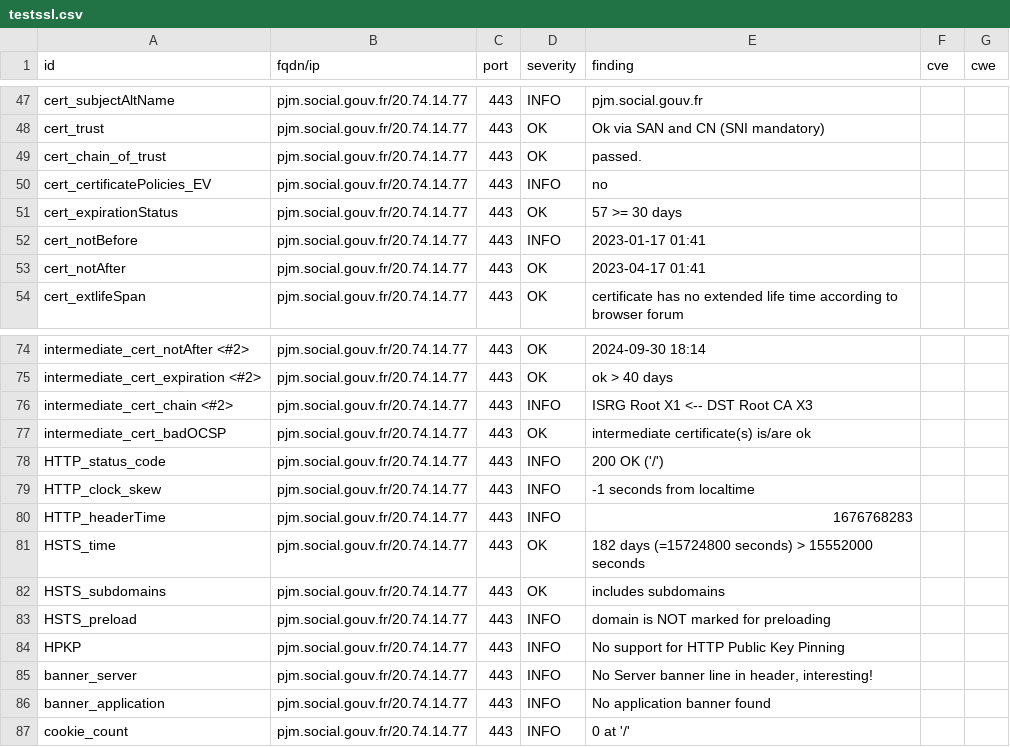
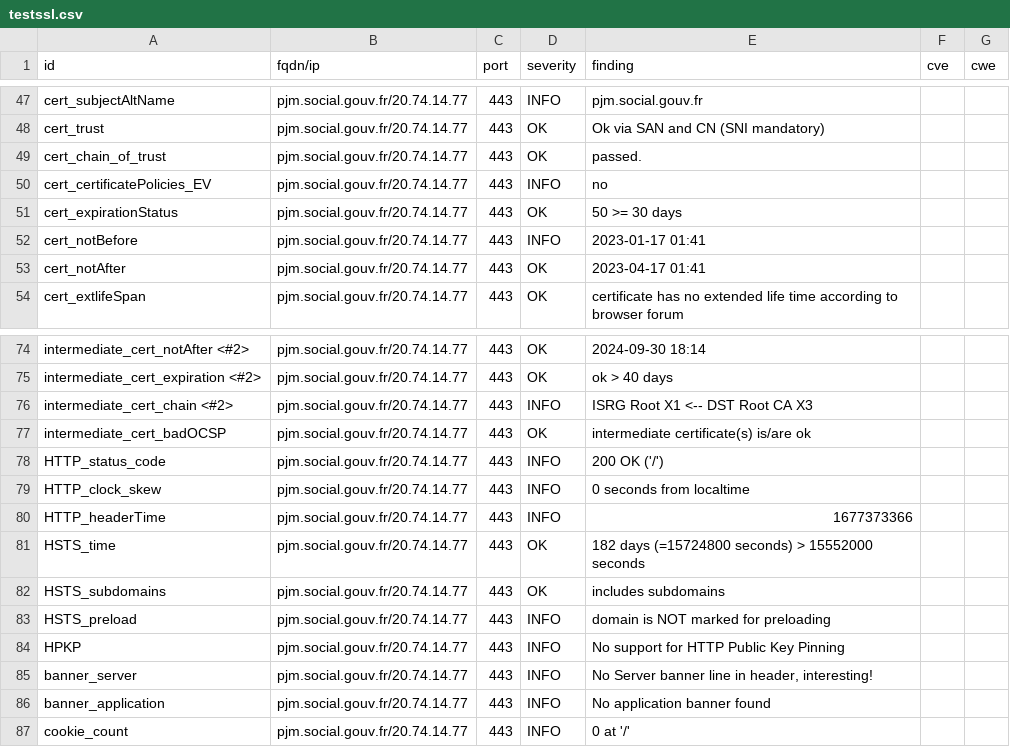
Before and after one commit to ClementNumericite/dashlord, a CSV file: results/aHR0cHM6Ly9wam0uc29jaWFsLmdvdXYuZnI=/testssl.csv, drawn as a sheet; only a part is shown, gaps mark what is left out.

```diff
--- a/results/aHR0cHM6Ly9wam0uc29jaWFsLmdvdXYuZnI=/testssl.csv
+++ b/results/aHR0cHM6Ly9wam0uc29jaWFsLmdvdXYuZnI=/testssl.csv
@@ -50,3 +50,3 @@
 "cert_certificatePolicies_EV","pjm.social.gouv.fr/20.74.14.77","443","INFO","no","",""
-"cert_expirationStatus","pjm.social.gouv.fr/20.74.14.77","443","OK","57 >= 30 days","",""
+"cert_expirationStatus","pjm.social.gouv.fr/20.74.14.77","443","OK","50 >= 30 days","",""
 "cert_notBefore","pjm.social.gouv.fr/20.74.14.77","443","INFO","2023-01-17 01:41","",""
@@ -78,4 +78,4 @@
 "HTTP_status_code","pjm.social.gouv.fr/20.74.14.77","443","INFO","200 OK ('/')","",""
-"HTTP_clock_skew","pjm.social.gouv.fr/20.74.14.77","443","INFO","-1 seconds from localtime","",""
-"HTTP_headerTime","pjm.social.gouv.fr/20.74.14.77","443","INFO","1676768283","",""
+"HTTP_clock_skew","pjm.social.gouv.fr/20.74.14.77","443","INFO","0 seconds from localtime","",""
+"HTTP_headerTime","pjm.social.gouv.fr/20.74.14.77","443","INFO","1677373366","",""
 "HSTS_time","pjm.social.gouv.fr/20.74.14.77","443","OK","182 days (=15724800 seconds) > 15552000 seconds","",""
```
Also changed, not shown: 12 other files.
